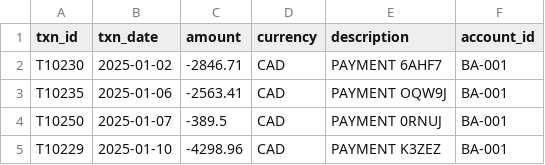
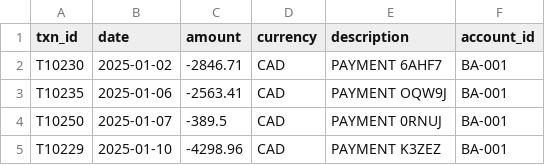
Before and after one commit to danishanis/ETL-HealthCare-Fund-Factoring, a CSV file: data/input/bank_transactions.csv, drawn as a sheet; only a part is shown.

Commit message:
renaming column

```diff
--- a/data/input/bank_transactions.csv
+++ b/data/input/bank_transactions.csv
@@ -1,2 +1,2 @@
-txn_id,txn_date,amount,currency,description,account_id
+txn_id,date,amount,currency,description,account_id
 T10230,2025-01-02,-2846.71,CAD,PAYMENT 6AHF7,BA-001
```
